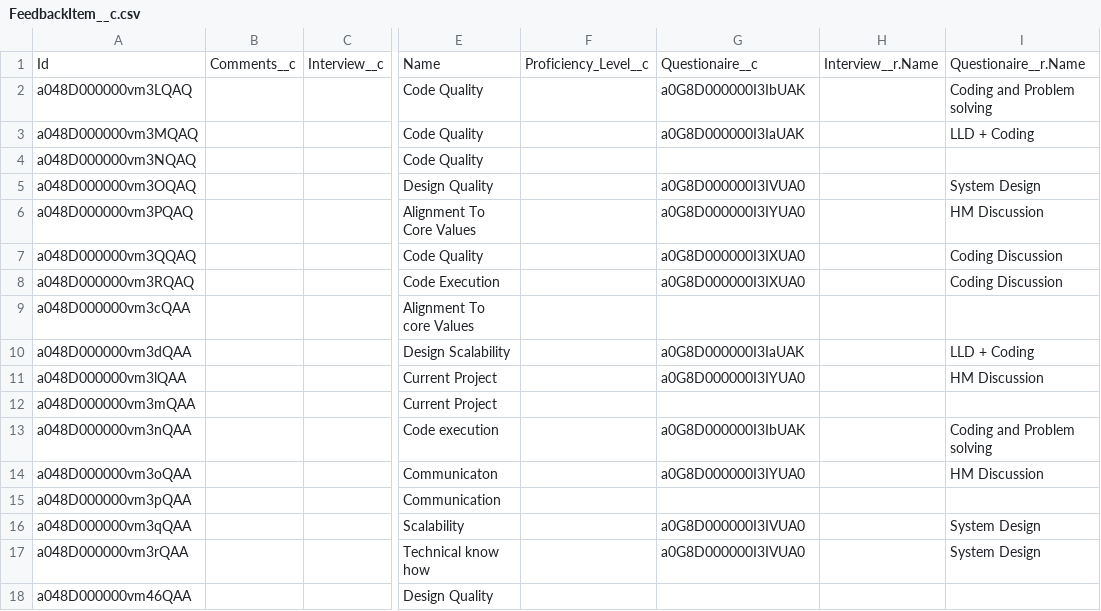
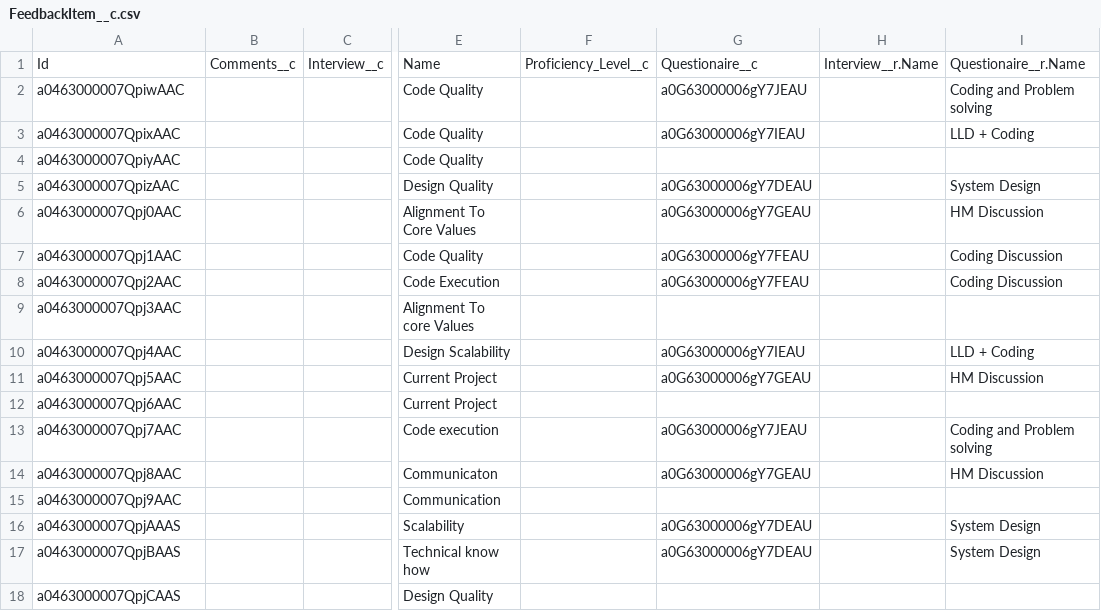
Before and after one commit to kpahlajani/SFInterviews, a CSV file: force-app/main/default/staticresources/DemoData/FeedbackItem__c.csv, drawn as a sheet; only a part is shown, gaps mark what is left out; the diff names each change by its address in the sheet, - before the commit and + after, or states it on an @@ line.

```diff
--- a/force-app/main/default/staticresources/DemoData/FeedbackItem__c.csv
+++ b/force-app/main/default/staticresources/DemoData/FeedbackItem__c.csv
-A2: a048D000000vm3LQAQ
+A2: a0463000007QpiwAAC
-G2: a0G8D000000I3IbUAK
+G2: a0G63000006gY7JEAU
-A3: a048D000000vm3MQAQ
+A3: a0463000007QpixAAC
-G3: a0G8D000000I3IaUAK
+G3: a0G63000006gY7IEAU
-A4: a048D000000vm3NQAQ
+A4: a0463000007QpiyAAC
-A5: a048D000000vm3OQAQ
+A5: a0463000007QpizAAC
-G5: a0G8D000000I3IVUA0
+G5: a0G63000006gY7DEAU
-A6: a048D000000vm3PQAQ
+A6: a0463000007Qpj0AAC
-G6: a0G8D000000I3IYUA0
+G6: a0G63000006gY7GEAU
-A7: a048D000000vm3QQAQ
+A7: a0463000007Qpj1AAC
-G7:G8: a0G8D000000I3IXUA0
+G7:G8: a0G63000006gY7FEAU
-A8: a048D000000vm3RQAQ
+A8: a0463000007Qpj2AAC
-A9: a048D000000vm3cQAA
+A9: a0463000007Qpj3AAC
-A10: a048D000000vm3dQAA
+A10: a0463000007Qpj4AAC
-G10: a0G8D000000I3IaUAK
+G10: a0G63000006gY7IEAU
-A11: a048D000000vm3lQAA
+A11: a0463000007Qpj5AAC
-G11: a0G8D000000I3IYUA0
+G11: a0G63000006gY7GEAU
-A12: a048D000000vm3mQAA
+A12: a0463000007Qpj6AAC
-A13: a048D000000vm3nQAA
+A13: a0463000007Qpj7AAC
-G13: a0G8D000000I3IbUAK
+G13: a0G63000006gY7JEAU
-A14: a048D000000vm3oQAA
+A14: a0463000007Qpj8AAC
-G14: a0G8D000000I3IYUA0
+G14: a0G63000006gY7GEAU
-A15: a048D000000vm3pQAA
+A15: a0463000007Qpj9AAC
-A16: a048D000000vm3qQAA
+A16: a0463000007QpjAAAS
-G16:G17: a0G8D000000I3IVUA0
+G16:G17: a0G63000006gY7DEAU
-A17: a048D000000vm3rQAA
+A17: a0463000007QpjBAAS
-A18: a048D000000vm46QAA
+A18: a0463000007QpjCAAS
```
Also changed, not shown: force-app/main/default/staticresources/DemoData/Account.csv, force-app/main/default/staticresources/DemoData/HiringPanelMember__c.csv, 13 other files.
